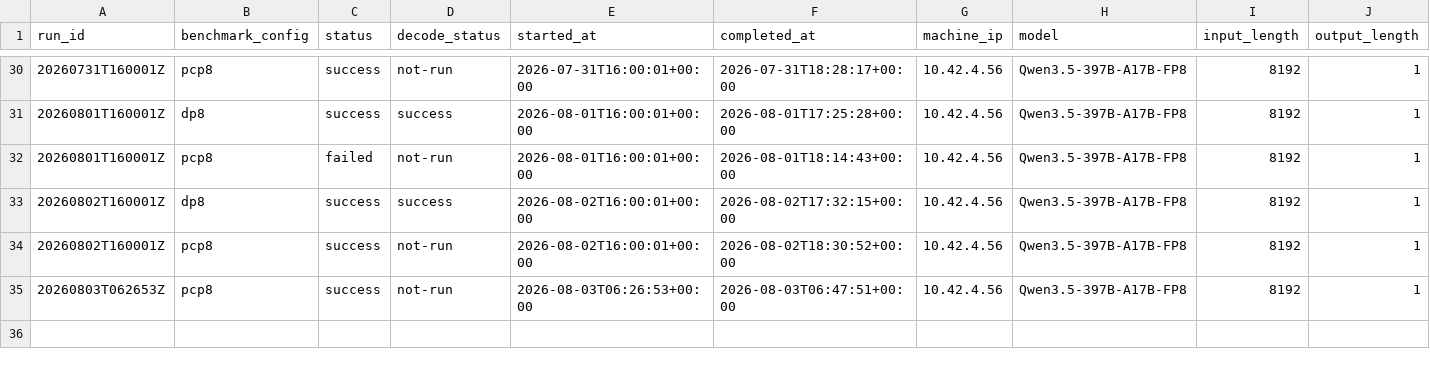
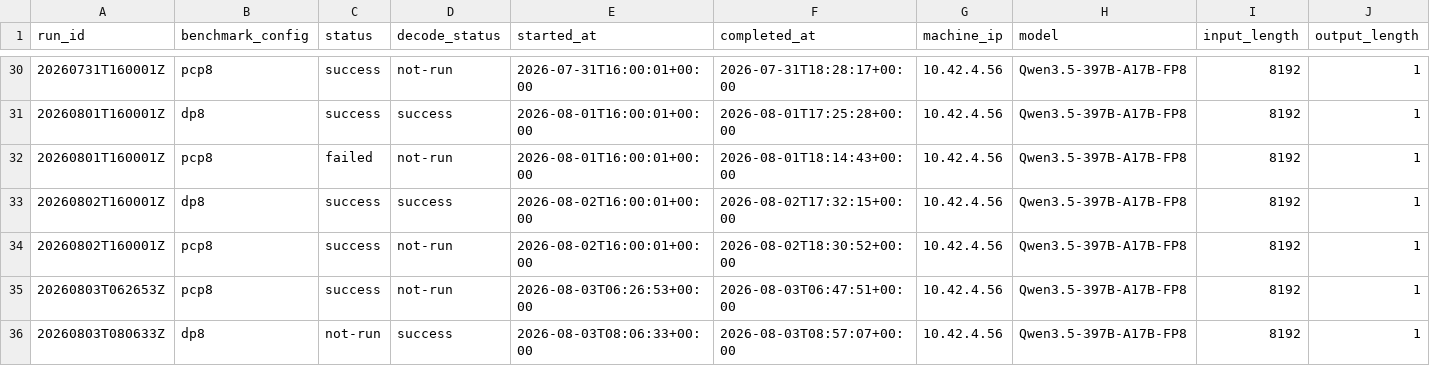
Before and after one commit to aios-tpu-infra/tpu_benchmark_daily, a CSV file: reports/throughput_history.csv, drawn as a sheet; only a part is shown, gaps mark what is left out; rows hold the shown columns only; the diff names each change by its address in the sheet, - before the commit and + after, or states it on an @@ line.

Commit message:
Update benchmark report: 20260803T080633Z (DP8 N/A, PCP8 34784.22 tok/s)

```diff
--- a/reports/throughput_history.csv
+++ b/reports/throughput_history.csv
+row 36: 20260803T080633Z | dp8 | not-run | success | 2026-08-03T08:06:33+00:00 | 2026-08-03T08:57:07+00:00 | 10.42.4.56 | Qwen3.5-397B-A17B-FP8 | 8192 | 1
```
Also changed, not shown: 6 other files.
